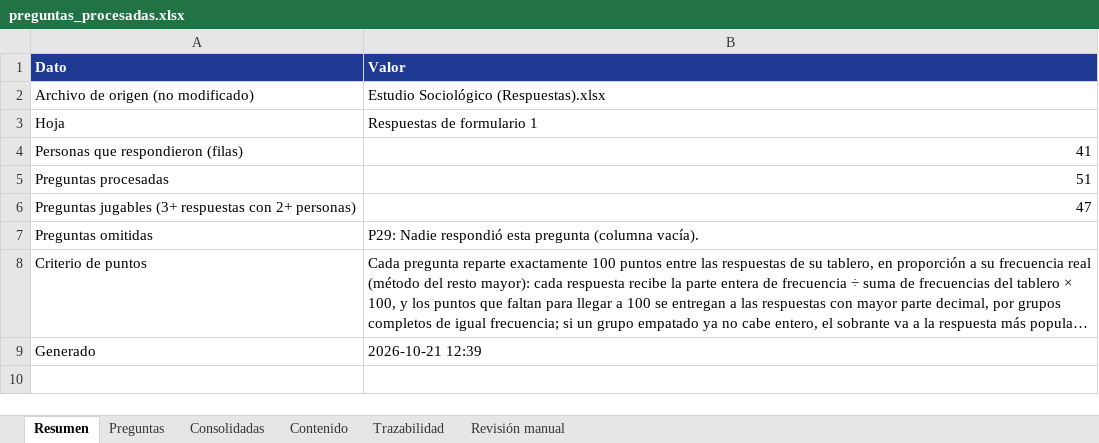
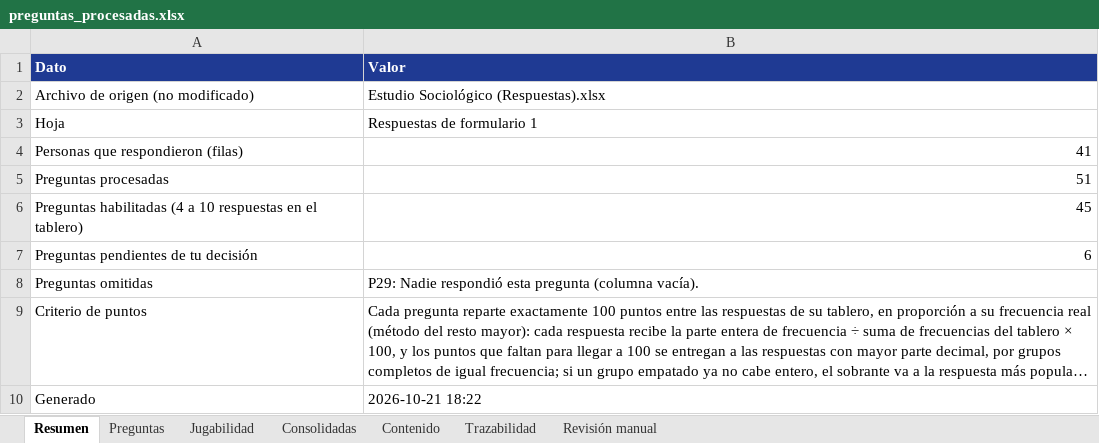
Before and after one commit to JohannBulls/100-Dijo, an Excel workbook: datos/preguntas_procesadas.xlsx, sheet Resumen, drawn as a sheet; long unchanged cells end in …; values as stored, in another font and other column widths than the file's, no borders; removed rows and columns are numbered as before the commit, all else as after; the diff names each change by its address in the sheet, - before the commit and + after, or states it on an @@ line.

Commit message:
Revisión de jugabilidad: 4 a 10 respuestas por pregunta y ejemplos aceptados
- Solo se habilitan preguntas con 4 a 10 respuestas dichas por 2+ personas.
- P4 y P26 mejoradas con uniones de la misma idea; P14, P19, P20, P25, P39
  y P47 quedan pendientes, con detalle y propuesta (sin inventar respuestas).
- Ejemplos de respuestas aceptadas (textos reales) y criterio para aceptar
  variantes en el JSON y en el Excel consolidado (hoja Jugabilidad).
- Ortografía de 12 preguntas corregida; se conserva el texto original.
- Nombres de personas mencionadas en respuestas reemplazados por [nombre];
  la lista vive en datos/privado/, que no se publica.
- Reporte generado en docs/REVISION_DE_PREGUNTAS.md.

```diff
--- a/datos/preguntas_procesadas.xlsx (sheet Resumen)
+++ b/datos/preguntas_procesadas.xlsx (sheet Resumen)
+sheet tab: Jugabilidad
-row 6: Preguntas jugables (3+ respuestas con 2+ personas) | 47
+row 6: Preguntas habilitadas (4 a 10 respuestas en el tablero) | 45
+row 7: Preguntas pendientes de tu decisión | 6
-B10 (Valor): 2026-10-21 12:39
+B10 (Valor): 2026-10-21 18:22
```
Also changed, not shown: sheet Consolidadas, sheet Revisión manual, sheet Preguntas, sheet Trazabilidad, sheet Contenido, 5 other files.
